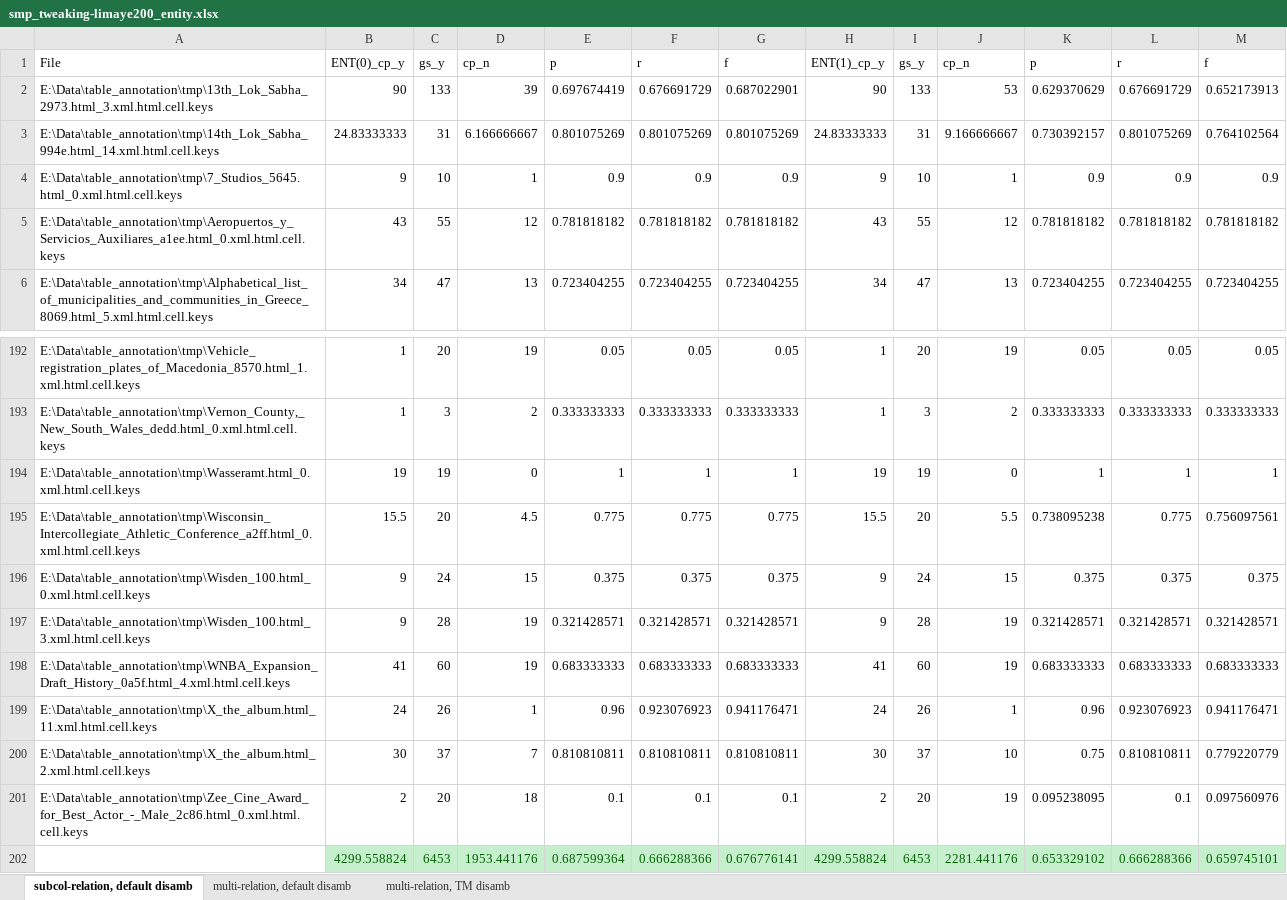
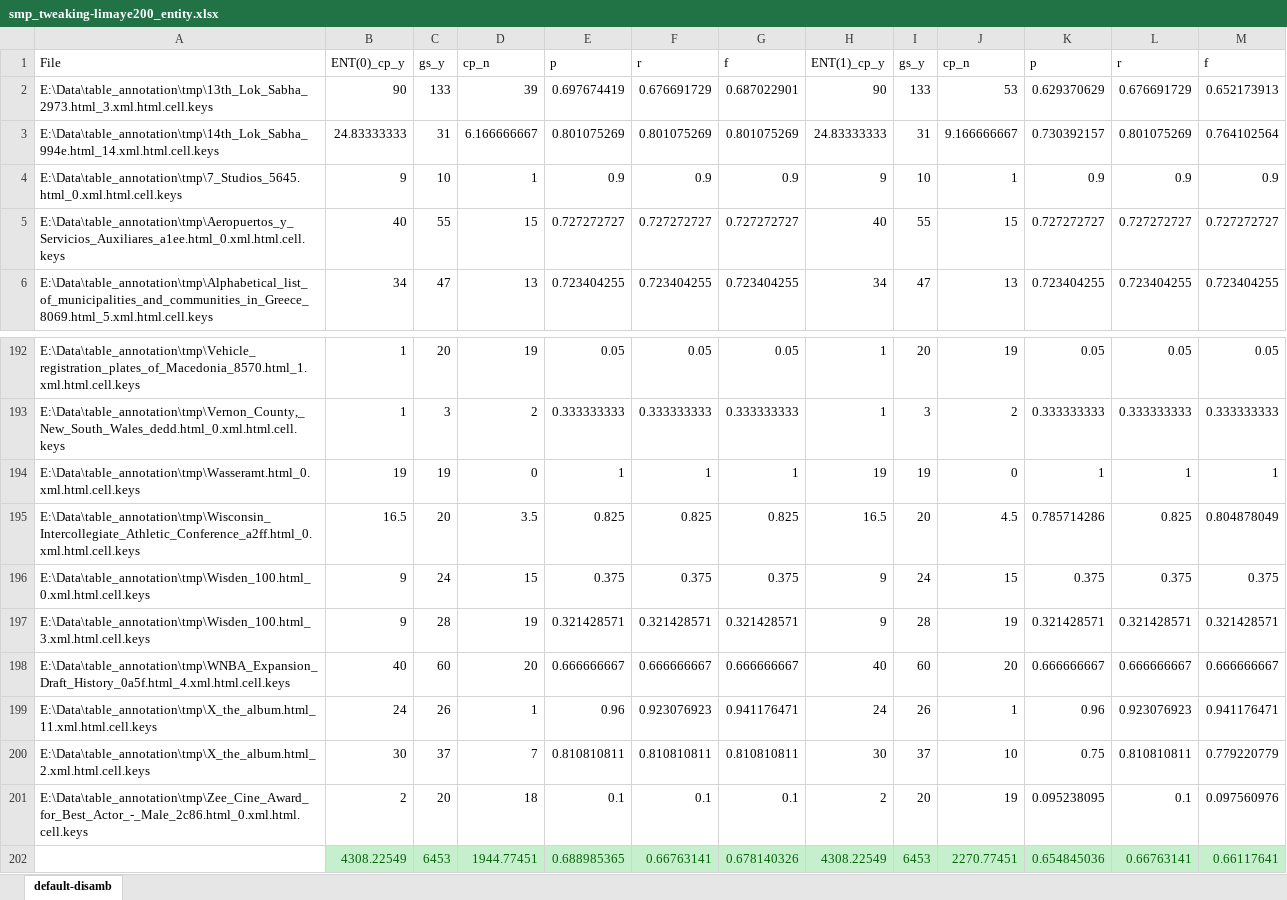
Before and after one commit to ziqizhang/sti, an Excel workbook: core/tmp_result/smp_tweaking-limaye200_entity.xlsx, sheet default-disamb, drawn as a sheet; only a part is shown, gaps mark what is left out; values as stored, in another font and other column widths than the file's, no borders; removed rows and columns are numbered as before the commit, all else as after; the diff covers the shown part only; the diff names each change by its address in the sheet, - before the commit and + after, or states it on an @@ line.

```diff
--- a/core/tmp_result/smp_tweaking-limaye200_entity.xlsx (sheet default-disamb)
+++ b/core/tmp_result/smp_tweaking-limaye200_entity.xlsx (sheet default-disamb)
-sheet tab: subcol-relation, default disamb
+sheet tab: default-disamb
-sheet tab: multi-relation, default disamb
-sheet tab: multi-relation, TM disamb
-B5: 43
+B5: 40
-D5: 12
+D5: 15
-E5: 0.781818182
+E5: 0.727272727
-F5: 0.781818182
+F5: 0.727272727
-G5: 0.781818182
+G5: 0.727272727
-H5: 43
+H5: 40
-J5: 12
+J5: 15
-K5: 0.781818182
+K5: 0.727272727
-L5: 0.781818182
+L5: 0.727272727
-M5: 0.781818182
+M5: 0.727272727
-B195: 15.5
+B195: 16.5
-D195: 4.5
+D195: 3.5
-E195: 0.775
+E195: 0.825
-F195: 0.775
+F195: 0.825
-G195: 0.775
+G195: 0.825
-H195: 15.5
+H195: 16.5
-J195: 5.5
+J195: 4.5
-K195: 0.738095238
+K195: 0.785714286
-L195: 0.775
+L195: 0.825
-M195: 0.756097561
+M195: 0.804878049
-B198: 41
+B198: 40
-D198: 19
+D198: 20
-E198: 0.683333333
+E198: 0.666666667
-F198: 0.683333333
+F198: 0.666666667
-G198: 0.683333333
+G198: 0.666666667
-H198: 41
+H198: 40
-J198: 19
+J198: 20
-K198: 0.683333333
+K198: 0.666666667
-L198: 0.683333333
+L198: 0.666666667
-M198: 0.683333333
+M198: 0.666666667
-row 202:  | 4299.558824 | 6453 | 1953.441176 | 0.687599364 | 0.666288366 | 0.676776141 | 4299.558824 | 6453 | 2281.441176 | 0.653329102 | 0.666288366 | 0.659745101
+row 202:  | 4308.22549 | 6453 | 1944.77451 | 0.688985365 | 0.66763141 | 0.678140326 | 4308.22549 | 6453 | 2270.77451 | 0.654845036 | 0.66763141 | 0.66117641
```
Also changed, not shown: 190 edited cells elsewhere in this sheet, core/tmp_result/smp_tweaking-limaye200_header.xlsx, core/tmp_result/smp_tweaking-limaye200_relation.xlsx, 18 other files.
